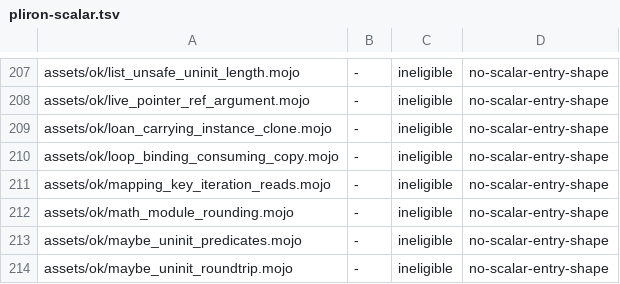
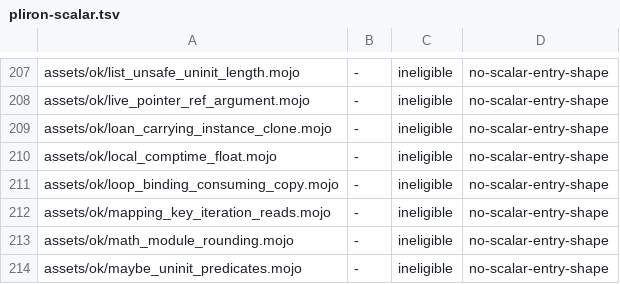
Before and after one commit to bpr/mojito, a TSV file: conformance/pliron-scalar.tsv, drawn as a sheet; only a part is shown, gaps mark what is left out; the shorter side is filled out with more unchanged rows; the diff names each change by its address in the sheet, - before the commit and + after, or states it on an @@ line.

Commit message:
A function-local `comptime` float binding is now stored as a `Float64`, so reading it at run time prints `2.5` on the VM, which printed the exact literal `5/2`, and compiles natively, where `print` had no display for it. A nested `def` reading an enclosing `comptime` binding is filed as a roadmap entry.

```diff
--- a/conformance/pliron-scalar.tsv
+++ b/conformance/pliron-scalar.tsv
+row 210: assets/ok/local_comptime_float.mojo | - | ineligible | no-scalar-entry-shape
```
Also changed, not shown: conformance/assets-mojo-rejects.tsv, conformance/pliron-parity.tsv, 9 other files.
